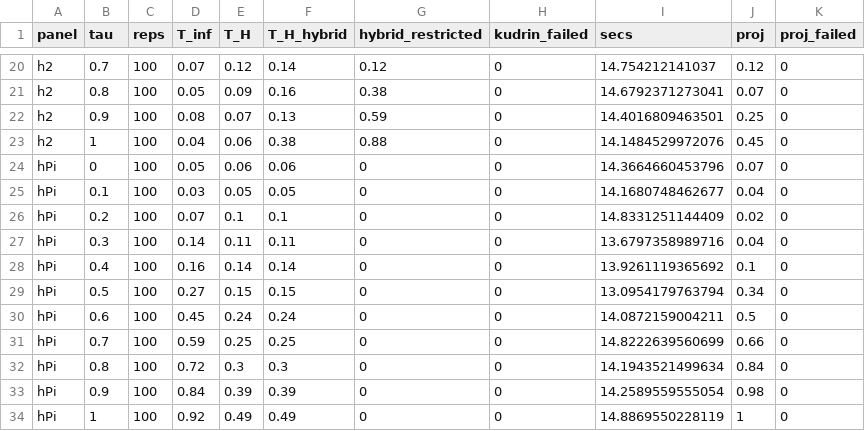
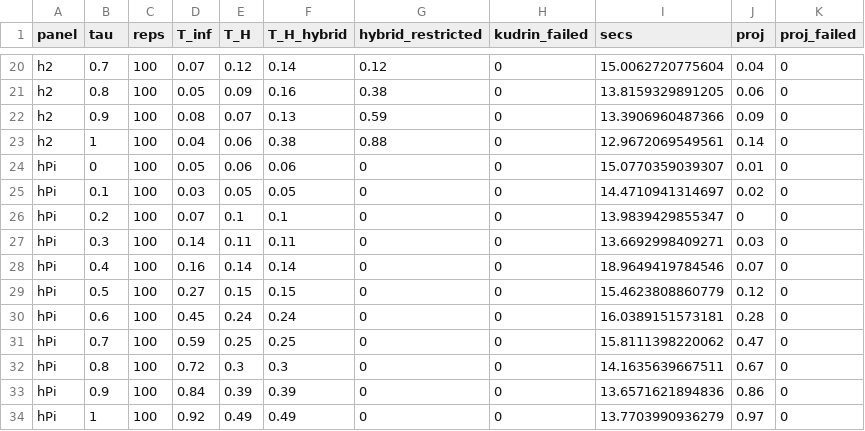
Before and after one commit to sfaridan/When_is_p_hacking_detectable, a CSV file: simulations/kudrin_fig2_minimum_J0_20_neweps_quick/results_fig2_minimum.csv, drawn as a sheet; only a part is shown, gaps mark what is left out; the diff covers the shown part only.

```diff
--- a/simulations/kudrin_fig2_minimum_J0_20_neweps_quick/results_fig2_minimum.csv
+++ b/simulations/kudrin_fig2_minimum_J0_20_neweps_quick/results_fig2_minimum.csv
@@ -20,15 +20,15 @@
-"h2",0.7,100,0.07,0.12,0.14,0.12,0,14.754212141037,0.12,0
-"h2",0.8,100,0.05,0.09,0.16,0.38,0,14.6792371273041,0.07,0
-"h2",0.9,100,0.08,0.07,0.13,0.59,0,14.4016809463501,0.25,0
-"h2",1,100,0.04,0.06,0.38,0.88,0,14.1484529972076,0.45,0
-"hPi",0,100,0.05,0.06,0.06,0,0,14.3664660453796,0.07,0
-"hPi",0.1,100,0.03,0.05,0.05,0,0,14.1680748462677,0.04,0
-"hPi",0.2,100,0.07,0.1,0.1,0,0,14.8331251144409,0.02,0
-"hPi",0.3,100,0.14,0.11,0.11,0,0,13.6797358989716,0.04,0
-"hPi",0.4,100,0.16,0.14,0.14,0,0,13.9261119365692,0.1,0
-"hPi",0.5,100,0.27,0.15,0.15,0,0,13.0954179763794,0.34,0
-"hPi",0.6,100,0.45,0.24,0.24,0,0,14.0872159004211,0.5,0
-"hPi",0.7,100,0.59,0.25,0.25,0,0,14.8222639560699,0.66,0
-"hPi",0.8,100,0.72,0.3,0.3,0,0,14.1943521499634,0.84,0
-"hPi",0.9,100,0.84,0.39,0.39,0,0,14.2589559555054,0.98,0
-"hPi",1,100,0.92,0.49,0.49,0,0,14.8869550228119,1,0
+"h2",0.7,100,0.07,0.12,0.14,0.12,0,15.0062720775604,0.04,0
+"h2",0.8,100,0.05,0.09,0.16,0.38,0,13.8159329891205,0.06,0
+"h2",0.9,100,0.08,0.07,0.13,0.59,0,13.3906960487366,0.09,0
+"h2",1,100,0.04,0.06,0.38,0.88,0,12.9672069549561,0.14,0
+"hPi",0,100,0.05,0.06,0.06,0,0,15.0770359039307,0.01,0
+"hPi",0.1,100,0.03,0.05,0.05,0,0,14.4710941314697,0.02,0
+"hPi",0.2,100,0.07,0.1,0.1,0,0,13.9839429855347,0,0
+"hPi",0.3,100,0.14,0.11,0.11,0,0,13.6692998409271,0.03,0
+"hPi",0.4,100,0.16,0.14,0.14,0,0,18.9649419784546,0.07,0
+"hPi",0.5,100,0.27,0.15,0.15,0,0,15.4623808860779,0.12,0
+"hPi",0.6,100,0.45,0.24,0.24,0,0,16.0389151573181,0.28,0
+"hPi",0.7,100,0.59,0.25,0.25,0,0,15.8111398220062,0.47,0
+"hPi",0.8,100,0.72,0.3,0.3,0,0,14.1635639667511,0.67,0
+"hPi",0.9,100,0.84,0.39,0.39,0,0,13.6571621894836,0.86,0
+"hPi",1,100,0.92,0.49,0.49,0,0,13.7703990936279,0.97,0
```
Also changed, not shown: 32 edited cells elsewhere in this file, 44 other files.
